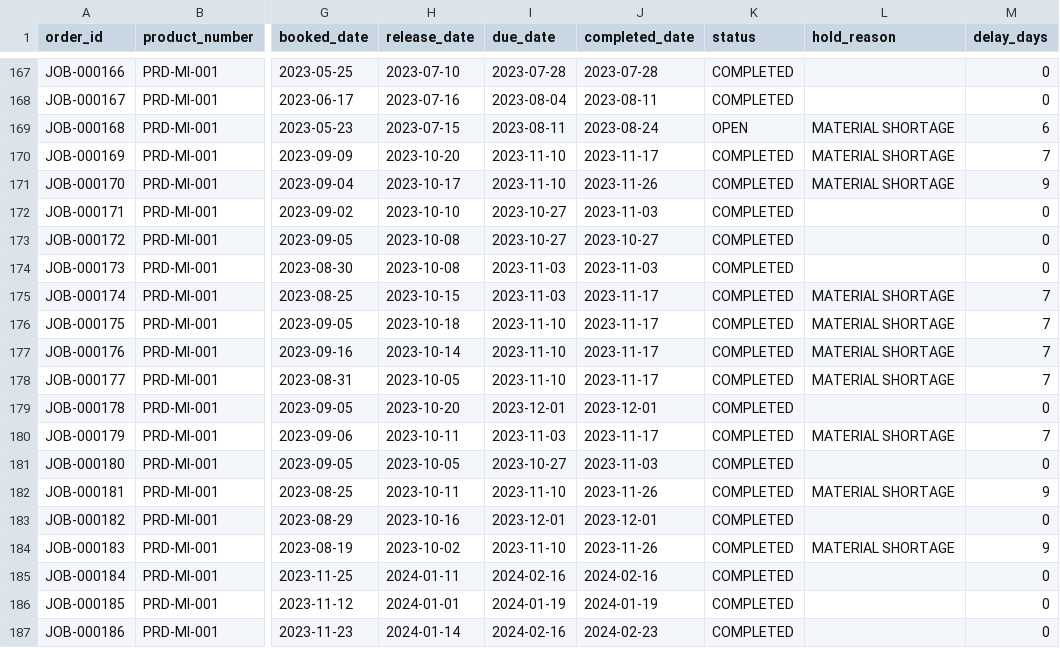
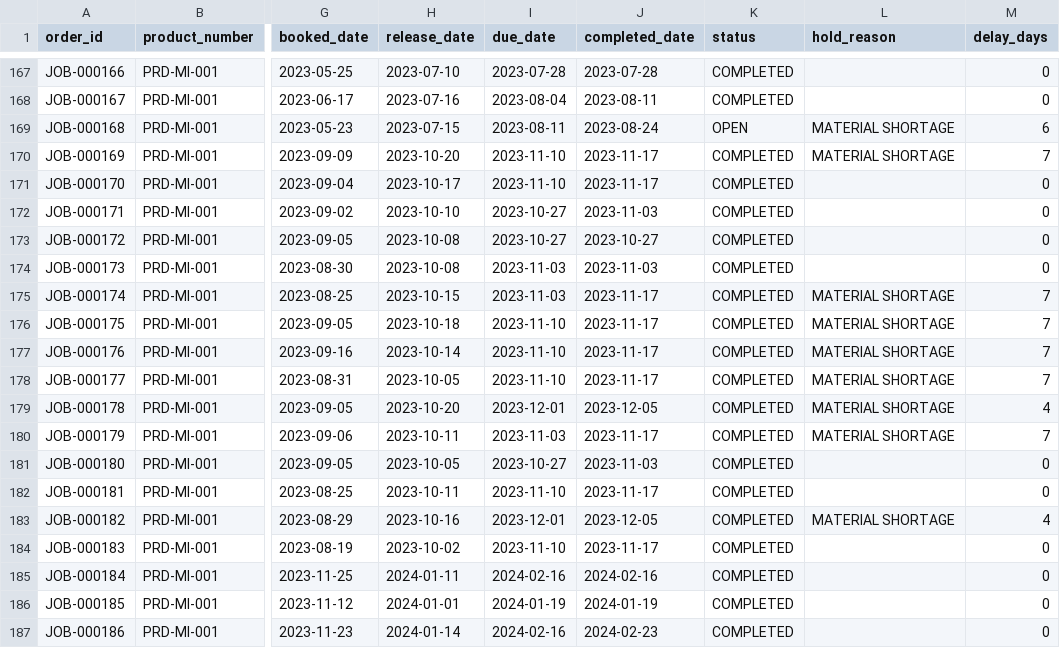
Before and after one commit to brimsystems/mfg-inventory-forecast, a CSV file: data_source/samples/erp/production_orders_sample.csv, drawn as a sheet; only a part is shown, gaps mark what is left out; the diff names each change by its address in the sheet, - before the commit and + after, or states it on an @@ line.

```diff
--- a/data_source/samples/erp/production_orders_sample.csv
+++ b/data_source/samples/erp/production_orders_sample.csv
-J171 (completed_date): 2023-11-26
+J171 (completed_date): 2023-11-17
-L171 (hold_reason): MATERIAL SHORTAGE
+L171 (hold_reason): (empty)
-M171 (delay_days): 9
+M171 (delay_days): 0
-J179 (completed_date): 2023-12-01
+J179 (completed_date): 2023-12-05
-L179 (hold_reason): (empty)
+L179 (hold_reason): MATERIAL SHORTAGE
-M179 (delay_days): 0
+M179 (delay_days): 4
-J182 (completed_date): 2023-11-26
+J182 (completed_date): 2023-11-17
-L182 (hold_reason): MATERIAL SHORTAGE
+L182 (hold_reason): (empty)
-M182 (delay_days): 9
+M182 (delay_days): 0
-J183 (completed_date): 2023-12-01
+J183 (completed_date): 2023-12-05
-L183 (hold_reason): (empty)
+L183 (hold_reason): MATERIAL SHORTAGE
-M183 (delay_days): 0
+M183 (delay_days): 4
-J184 (completed_date): 2023-11-26
+J184 (completed_date): 2023-11-17
-L184 (hold_reason): MATERIAL SHORTAGE
+L184 (hold_reason): (empty)
-M184 (delay_days): 9
+M184 (delay_days): 0
```
Also changed, not shown: data_source/samples/erp/inventory_transactions_sample.csv, data_source/samples/erp/item_master_sample.csv, 10 other files.
